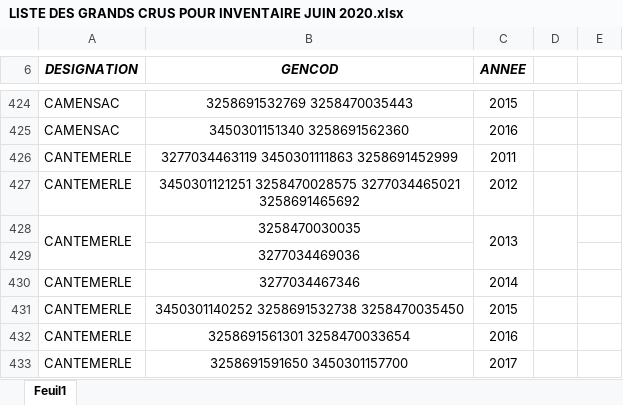
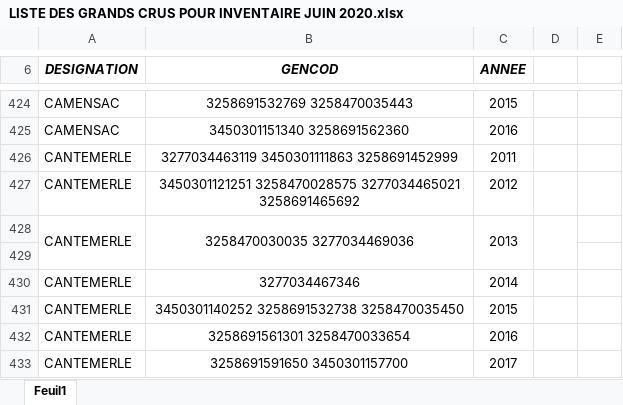
Before and after one commit to Suniron/inventaire, an Excel workbook: docs/LISTE DES GRANDS CRUS POUR INVENTAIRE JUIN 2020.xlsx, sheet Feuil1, drawn as a sheet; only a part is shown, gaps mark what is left out; values as stored, in another font and other column widths than the file's, no borders; the diff names each change by its address in the sheet, - before the commit and + after, or states it on an @@ line.

Commit message:
list fix

```diff
--- a/docs/LISTE DES GRANDS CRUS POUR INVENTAIRE JUIN 2020.xlsx (sheet Feuil1)
+++ b/docs/LISTE DES GRANDS CRUS POUR INVENTAIRE JUIN 2020.xlsx (sheet Feuil1)
-B428 (GENCOD): 3258470030035
+B428 (GENCOD): 3258470030035 3277034469036
+B428:B429 merged
-B429 (GENCOD): 3277034469036
+B429 (GENCOD): (empty)
```
Also changed, not shown: 1 other file.
